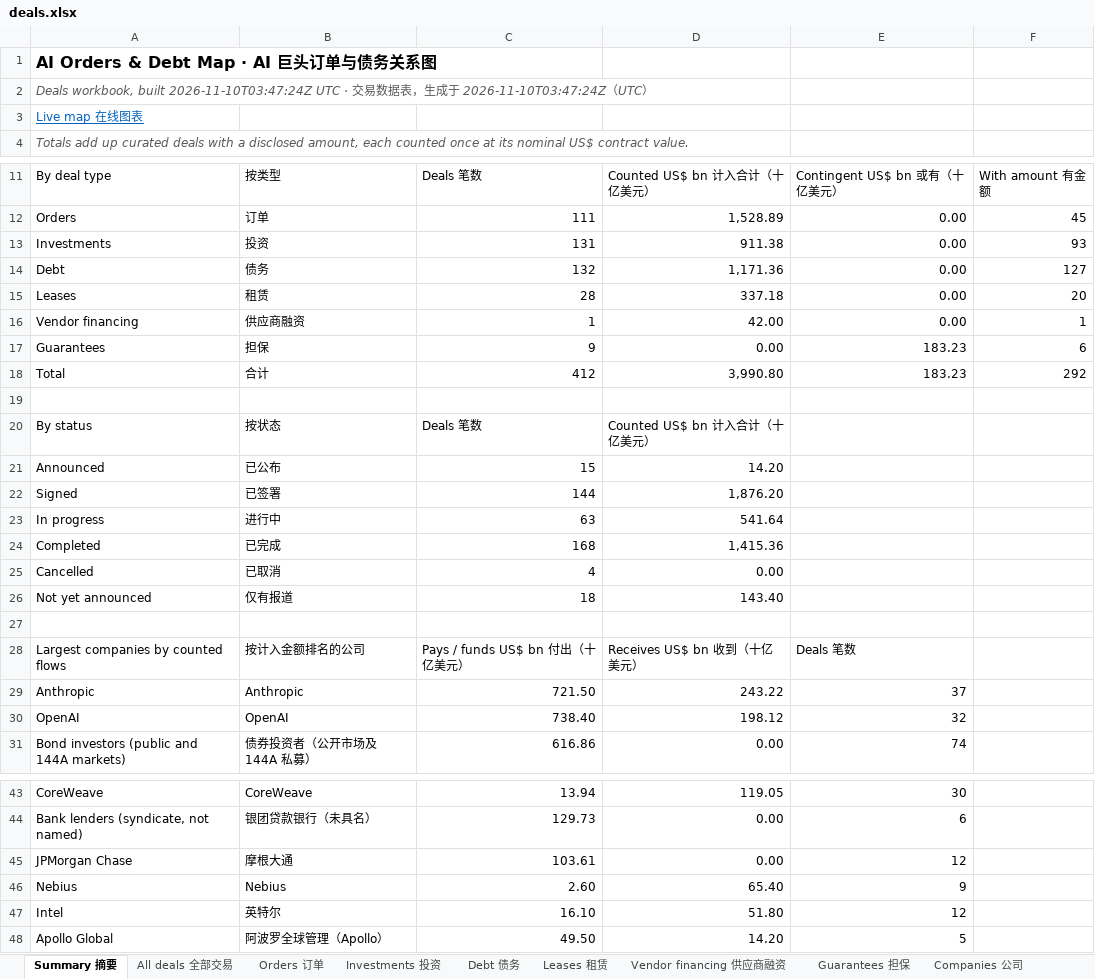
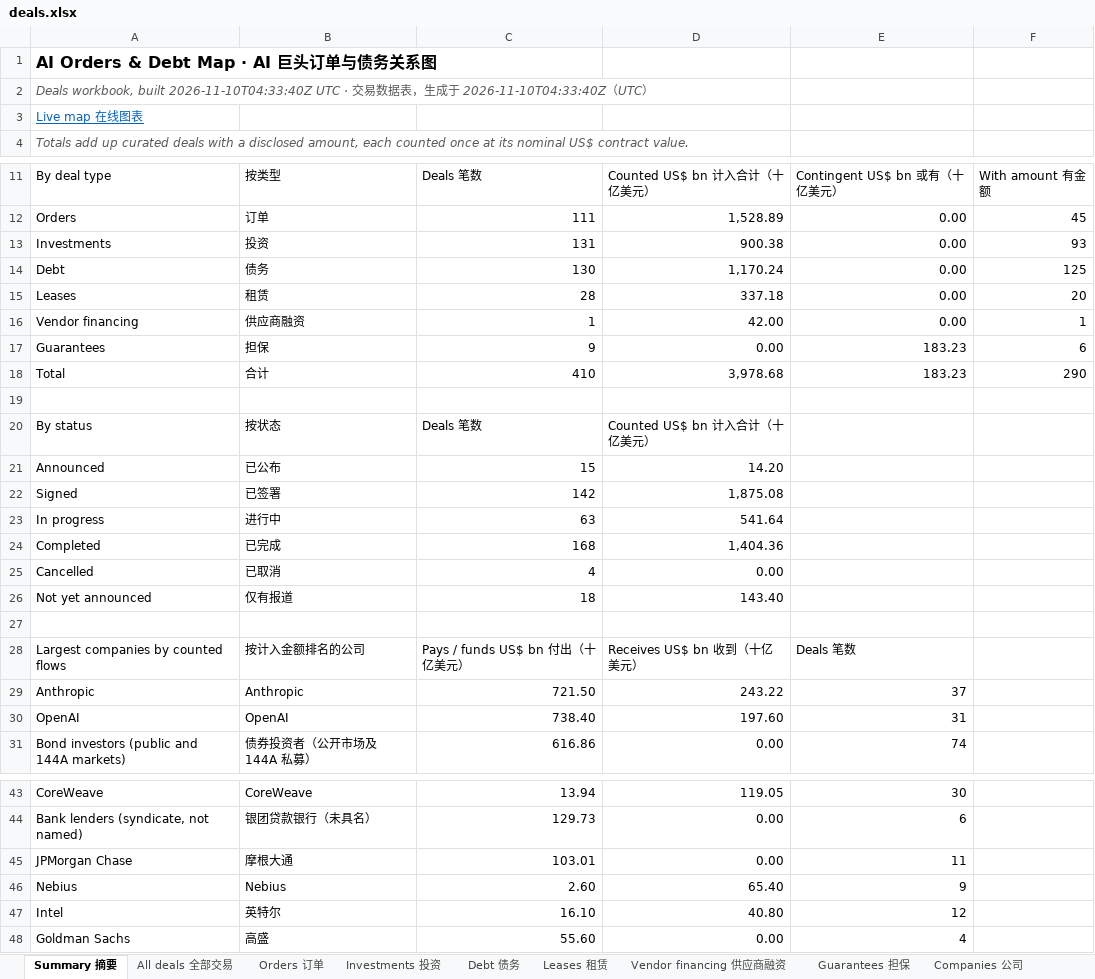
Before and after one commit to heyneww/GL-AI-live, an Excel workbook: data/v1/deals.xlsx, sheet Summary 摘要, drawn as a sheet; only a part is shown, gaps mark what is left out; values as stored, in another font and other column widths than the file's, no borders; removed rows and columns are numbered as before the commit, all else as after; the diff names each change by its address in the sheet, - before the commit and + after, or states it on an @@ line.

```diff
--- a/data/v1/deals.xlsx (sheet Summary 摘要)
+++ b/data/v1/deals.xlsx (sheet Summary 摘要)
-A2: …workbook, built 2026-11-10T03:47:24Z UTC · 交易数据表，生成于 2026-11-10T03:47:24Z（UTC…
+A2: …workbook, built 2026-11-10T04:33:40Z UTC · 交易数据表，生成于 2026-11-10T04:33:40Z（UTC…
-D13: 911.38
+D13: 900.38
-C14: 132
+C14: 130
-D14: 1,171.36
+D14: 1,170.24
-F14: 127
+F14: 125
-C18: 412
+C18: 410
-D18: 3,990.80
+D18: 3,978.68
-F18: 292
+F18: 290
-C22: 144
+C22: 142
-D22: 1,876.20
+D22: 1,875.08
-D24: 1,415.36
+D24: 1,404.36
-D30: 198.12
+D30: 197.60
-E30: 32
+E30: 31
-C45: 103.61
+C45: 103.01
-E45: 12
+E45: 11
-D47: 51.80
+D47: 40.80
-row 48: Apollo Global | 阿波罗全球管理（Apollo） | 49.50 | 14.20 | 5
+row 48: Goldman Sachs | 高盛 | 55.60 | 0.00 | 4
```
Also changed, not shown: sheet Companies 公司, sheet All deals 全部交易, sheet Debt 债务, sheet Investments 投资, 19 other files.
